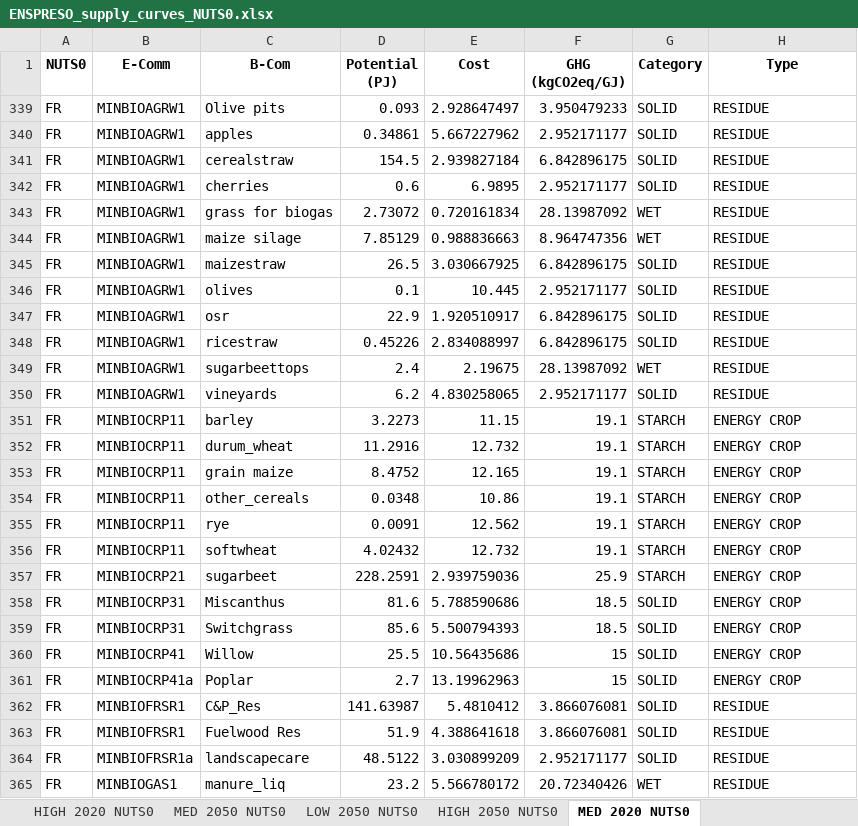
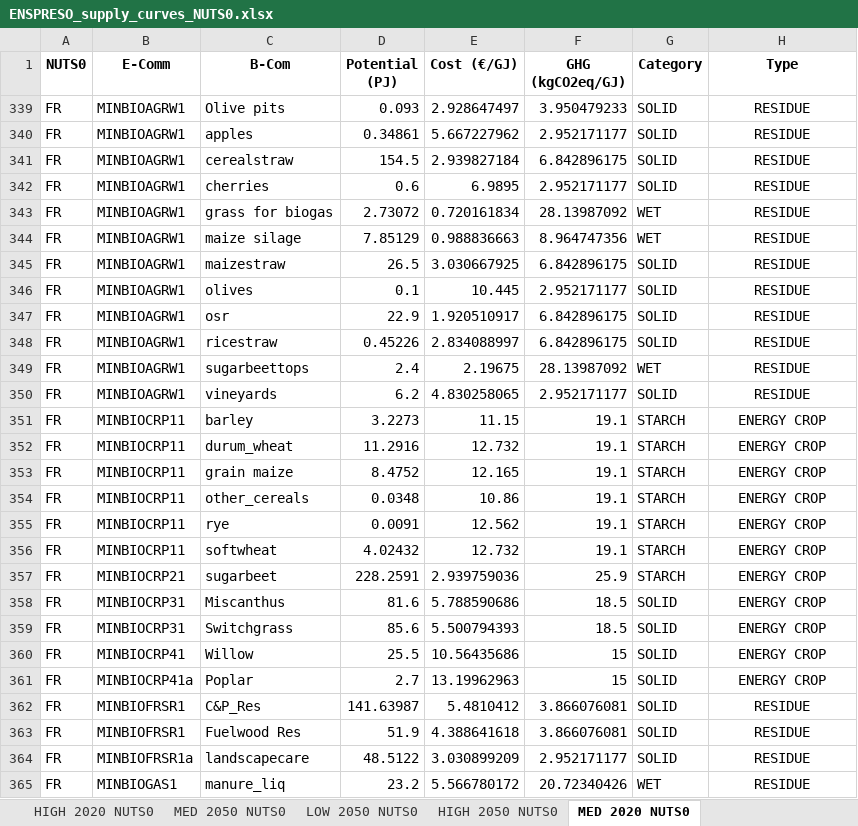
Before and after one commit to EtiennedeChambostCEA/EnergyScopeFR_Biomass_supply_curves, an Excel workbook: ENSPRESO_supply_curves_NUTS0.xlsx, sheet MED 2020 NUTS0, drawn as a sheet; only a part is shown; values as stored, in another font and other column widths than the file's, no borders; table styles not drawn; the diff covers the shown part only; the diff names each change by its address in the sheet, - before the commit and + after, or states it on an @@ line.

```diff
--- a/ENSPRESO_supply_curves_NUTS0.xlsx (sheet MED 2020 NUTS0)
+++ b/ENSPRESO_supply_curves_NUTS0.xlsx (sheet MED 2020 NUTS0)
-E1: Cost
+E1: Cost (€/GJ)
-H339:H365 alignment: left
+H339:H365 alignment: center
```
Also changed, not shown: cell formats elsewhere in this sheet, sheet MED 2050 NUTS0, sheet LOW 2020 NUTS0, sheet LOW 2050 NUTS0, sheet HIGH 2050 NUTS0, sheet HIGH 2020 NUTS0, formulas that keep their value, 3 other files.
